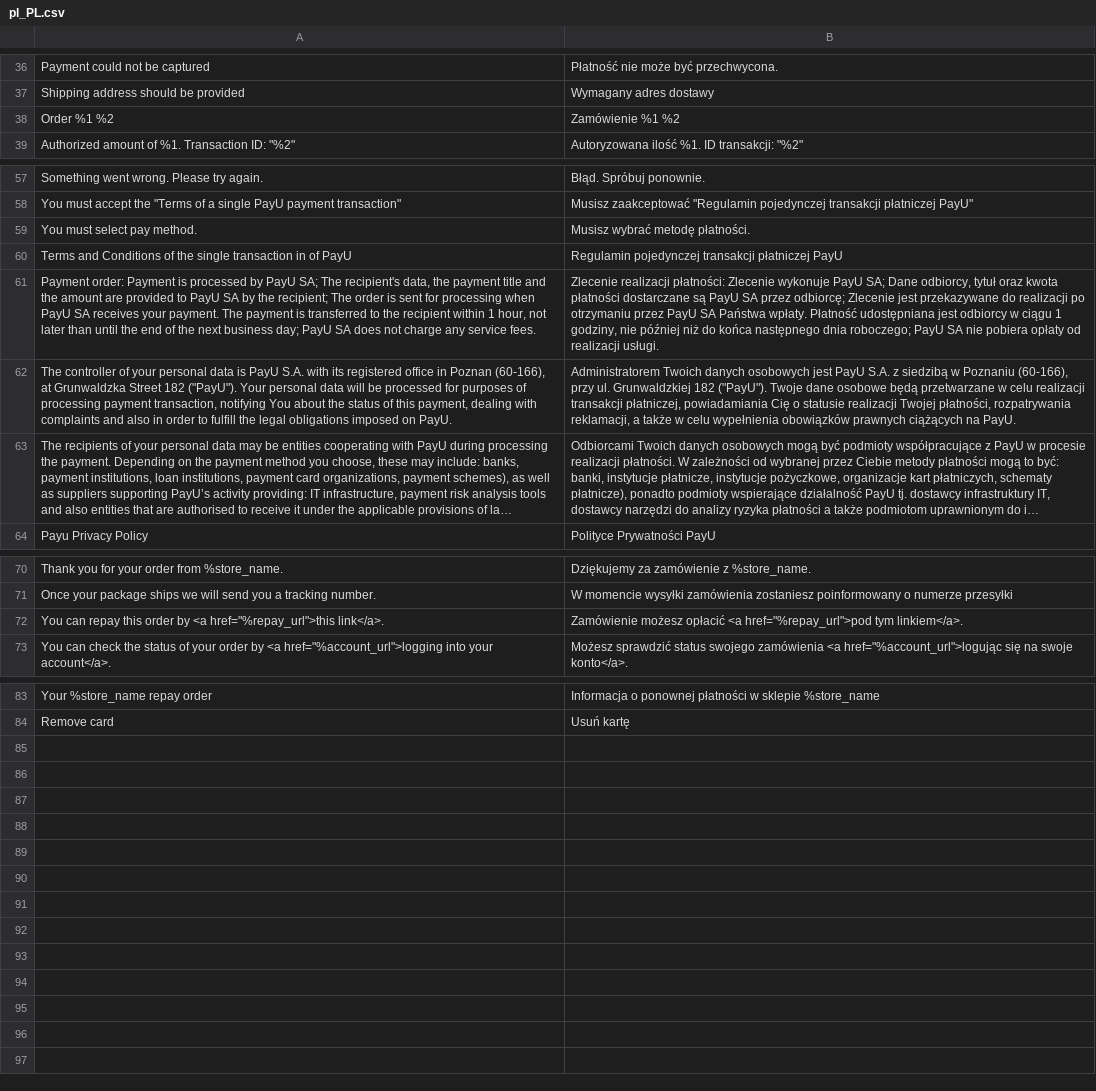
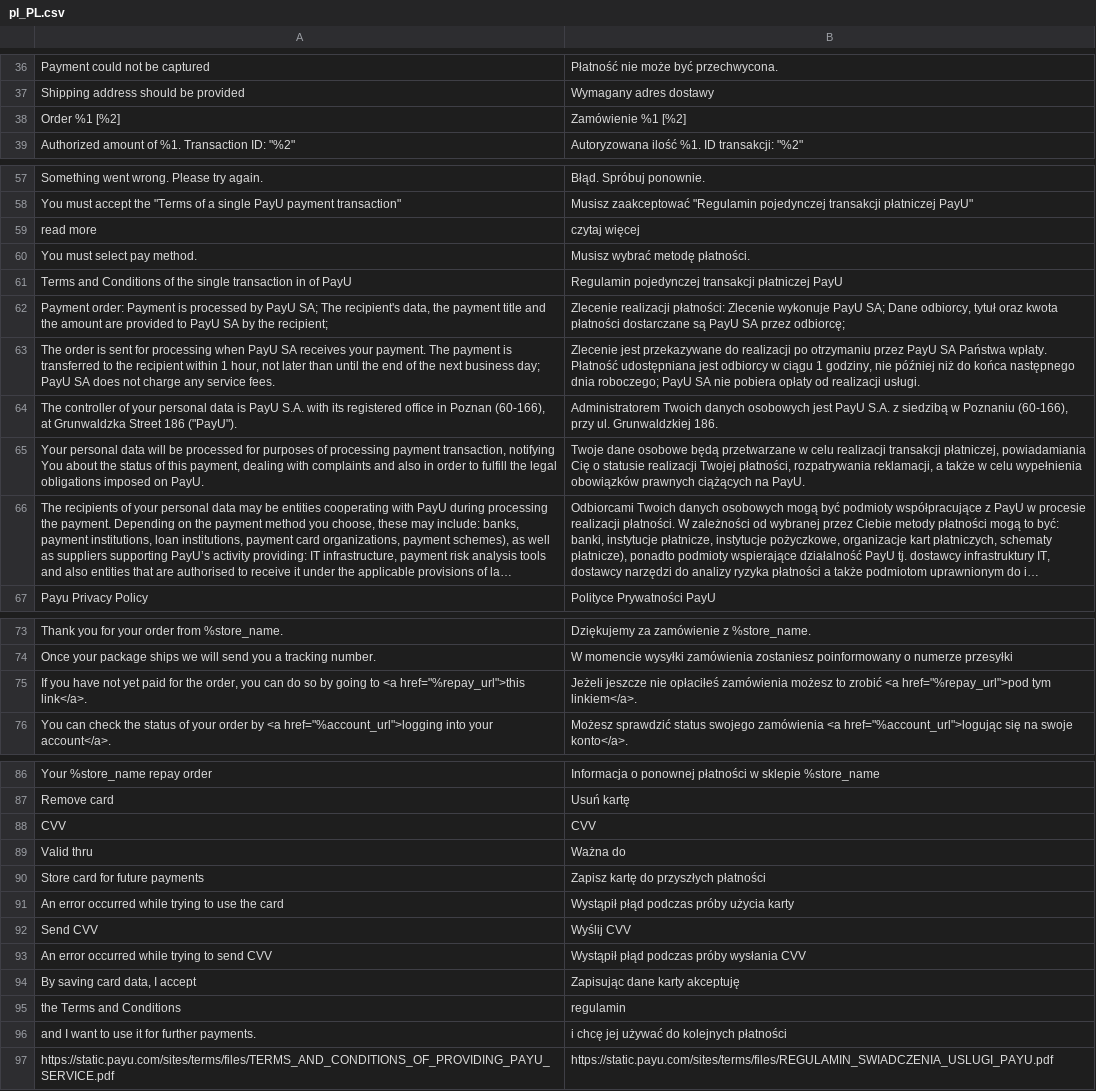
Before and after one commit to KluseG/magento-23-payu-configurable, a CSV file: i18n/pl_PL.csv, drawn as a sheet; only a part is shown, gaps mark what is left out; long unchanged cells end in …; removed rows and columns are numbered as before the commit, all else as after; the diff names each change by its address in the sheet, - before the commit and + after, or states it on an @@ line.

```diff
--- a/i18n/pl_PL.csv
+++ b/i18n/pl_PL.csv
-A38: Order %1 %2
+A38: Order %1 [%2]
-B38: Zamówienie %1 %2
+B38: Zamówienie %1 [%2]
+row 59: read more | czytaj więcej
-A62: …the recipient; The order is sent for processing when PayU SA receives your payment. The payment is transferred to the recipient within 1 hour, not later than until the end of the next business day; PayU SA does not charge any service fees.
+A62: …the recipient;
-B62: …przez odbiorcę; Zlecenie jest przekazywane do realizacji po otrzymaniu przez PayU SA Państwa wpłaty. Płatność udostępniana jest odbiorcy w ciągu 1 godziny, nie później niż do końca następnego dnia roboczego; PayU SA nie pobiera opłaty od realizacji usługi.
+B62: …przez odbiorcę;
+row 63: The order is sent for processing when PayU SA receives your payment. The payment is transferred to the recipient within 1 hour, not later than until the end of the next business day; PayU SA does not charge any service fees. | Zlecenie jest przekazywane do realizacji po otrzymaniu przez PayU SA Państwa wpłaty. Płatność udostępniana jest odbiorcy w ciągu 1 godziny, nie później niż do końca następnego dnia roboczego; PayU SA nie pobiera opłaty od realizacji usługi.
-A64: …Grunwaldzka Street 182 ("PayU"). Your personal data will be processed for purposes of processing payment transaction, notifying You about the status of this payment, dealing with complaints and also in order to fulfill the legal obligations imposed on PayU.
+A64: …Grunwaldzka Street 186 ("PayU").
-B64: …ul. Grunwaldzkiej 182 ("PayU"). Twoje dane osobowe będą przetwarzane w celu realizacji transakcji płatniczej, powiadamiania Cię o statusie realizacji Twojej płatności, rozpatrywania reklamacji, a także w celu wypełnienia obowiązków prawnych ciążących na PayU.
+B64: …ul. Grunwaldzkiej 186.
+row 65: Your personal data will be processed for purposes of processing payment transaction, notifying You about the status of this payment, dealing with complaints and also in order to fulfill the legal obligations imposed on PayU. | Twoje dane osobowe będą przetwarzane w celu realizacji transakcji płatniczej, powiadamiania Cię o statusie realizacji Twojej płatności, rozpatrywania reklamacji, a także w celu wypełnienia obowiązków prawnych ciążących na PayU.
-row 72: You can repay this order by <a href="%repay_url">this link</a>. | Zamówienie możesz opłacić <a href="%repay_url">pod tym linkiem</a>.
+row 75: If you have not yet paid for the order, you can do so by going to <a href="%repay_url">this link</a>. | Jeżeli jeszcze nie opłaciłeś zamówienia możesz to zrobić <a href="%repay_url">pod tym linkiem</a>.
+row 88: CVV | CVV
+row 89: Valid thru | Ważna do
+row 90: Store card for future payments | Zapisz kartę do przyszłych płatności
+row 91: An error occurred while trying to use the card | Wystąpił płąd podczas próby użycia karty
+row 92: Send CVV | Wyślij CVV
+row 93: An error occurred while trying to send CVV | Wystąpił płąd podczas próby wysłania CVV
+row 94: By saving card data, I accept | Zapisując dane karty akceptuję
+row 95: the Terms and Conditions | regulamin
+row 96: and I want to use it for further payments. | i chcę jej używać do kolejnych płatności
+row 97: https://static.payu.com/sites/terms/files/TERMS_AND_CONDITIONS_OF_PROVIDING_PAYU_SERVICE.pdf | https://static.payu.com/sites/terms/files/REGULAMIN_SWIADCZENIA_USLUGI_PAYU.pdf
```
Also changed, not shown: 14 other files.
